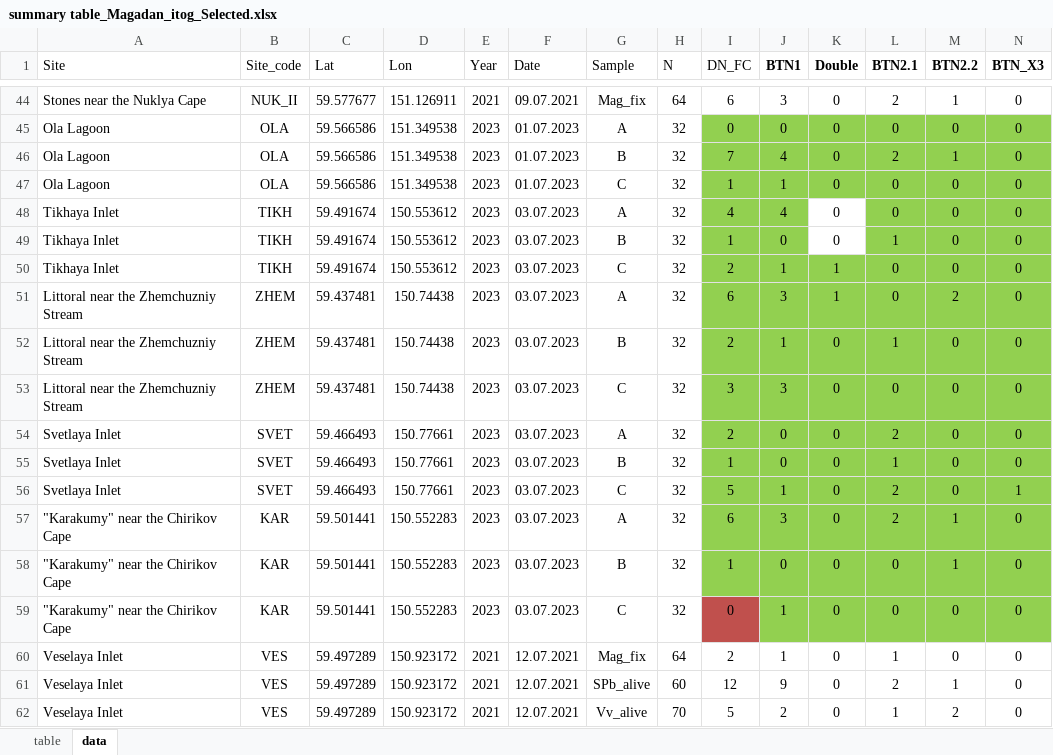
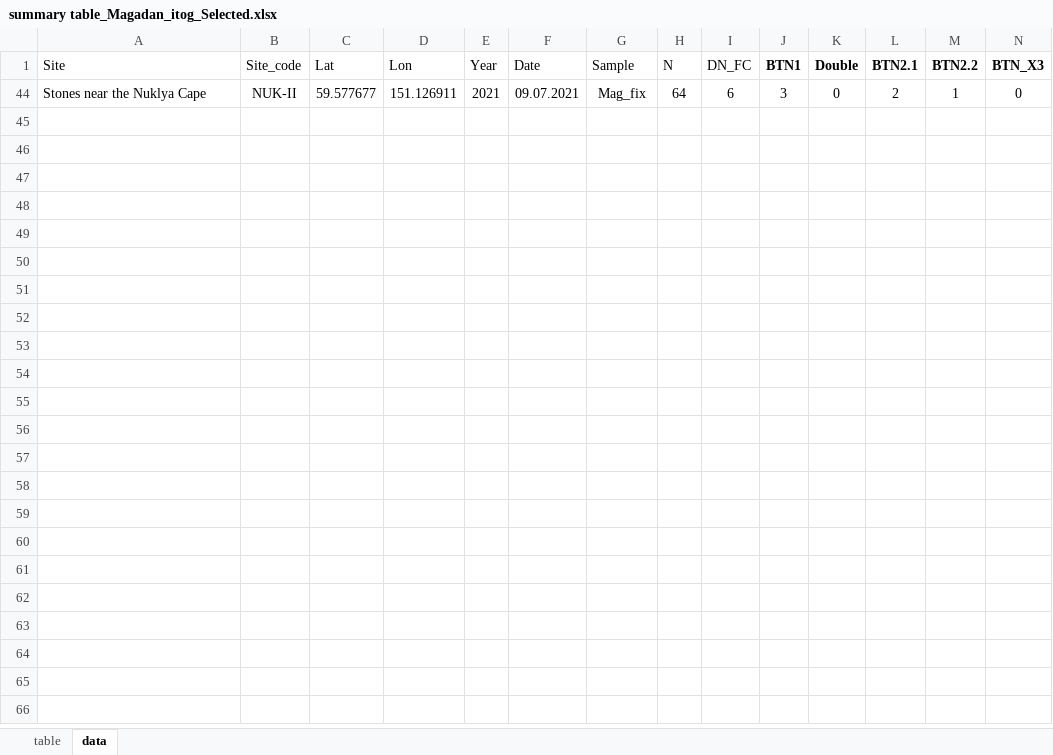
Before and after one commit to polydora/Articles_in_progress, an Excel workbook: Mussel_Cancer/Mussel_cancer_Magadan_New_Analysis_2025/R_calc_BTN_strategies_2025/Data/summary table_Magadan_itog_Selected.xlsx, sheet data, drawn as a sheet; only a part is shown, gaps mark what is left out; values as stored, in another font and other column widths than the file's, no borders; rows hold the shown columns only; the diff covers the shown part only; the diff names each change by its address in the sheet, - before the commit and + after, or states it on an @@ line.

```diff
--- a/Mussel_Cancer/Mussel_cancer_Magadan_New_Analysis_2025/R_calc_BTN_strategies_2025/Data/summary table_Magadan_itog_Selected.xlsx (sheet data)
+++ b/Mussel_Cancer/Mussel_cancer_Magadan_New_Analysis_2025/R_calc_BTN_strategies_2025/Data/summary table_Magadan_itog_Selected.xlsx (sheet data)
-B44 (Site_code): NUK_II
+B44 (Site_code): NUK-II
@@ row 45 hidden: Ola Lagoon | OLA | 59.566586 | 151.349538 | 2023 | 01.07.2023 | A | 32 | 0 | 0 | 0 | 0 | 0 | 0 @@
@@ row 46 hidden: Ola Lagoon | OLA | 59.566586 | 151.349538 | 2023 | 01.07.2023 | B | 32 | 7 | 4 | 0 | 2 | 1 | 0 @@
@@ row 47 hidden: Ola Lagoon | OLA | 59.566586 | 151.349538 | 2023 | 01.07.2023 | C | 32 | 1 | 1 | 0 | 0 | 0 | 0 @@
@@ row 48 hidden: Tikhaya Inlet | TIKH | 59.491674 | 150.553612 | 2023 | 03.07.2023 | A | 32 | 4 | 4 | 0 | 0 | 0 | 0 @@
@@ row 49 hidden: Tikhaya Inlet | TIKH | 59.491674 | 150.553612 | 2023 | 03.07.2023 | B | 32 | 1 | 0 | 0 | 1 | 0 | 0 @@
@@ row 50 hidden: Tikhaya Inlet | TIKH | 59.491674 | 150.553612 | 2023 | 03.07.2023 | C | 32 | 2 | 1 | 1 | 0 | 0 | 0 @@
@@ row 51 hidden: Littoral near the Zhemchuzniy Stream | ZHEM | 59.437481 | 150.74438 | 2023 | 03.07.2023 | A | 32 | 6 | 3 | 1 | 0 | 2 | 0 @@
@@ row 52 hidden: Littoral near the Zhemchuzniy Stream | ZHEM | 59.437481 | 150.74438 | 2023 | 03.07.2023 | B | 32 | 2 | 1 | 0 | 1 | 0 | 0 @@
@@ row 53 hidden: Littoral near the Zhemchuzniy Stream | ZHEM | 59.437481 | 150.74438 | 2023 | 03.07.2023 | C | 32 | 3 | 3 | 0 | 0 | 0 | 0 @@
@@ row 54 hidden: Svetlaya Inlet | SVET | 59.466493 | 150.77661 | 2023 | 03.07.2023 | A | 32 | 2 | 0 | 0 | 2 | 0 | 0 @@
@@ row 55 hidden: Svetlaya Inlet | SVET | 59.466493 | 150.77661 | 2023 | 03.07.2023 | B | 32 | 1 | 0 | 0 | 1 | 0 | 0 @@
@@ row 56 hidden: Svetlaya Inlet | SVET | 59.466493 | 150.77661 | 2023 | 03.07.2023 | C | 32 | 5 | 1 | 0 | 2 | 0 | 1 @@
@@ row 57 hidden: "Karakumy" near the Chirikov Cape | KAR | 59.501441 | 150.552283 | 2023 | 03.07.2023 | A | 32 | 6 | 3 | 0 | 2 | 1 | 0 @@
@@ row 58 hidden: "Karakumy" near the Chirikov Cape | KAR | 59.501441 | 150.552283 | 2023 | 03.07.2023 | B | 32 | 1 | 0 | 0 | 0 | 1 | 0 @@
@@ row 59 hidden: "Karakumy" near the Chirikov Cape | KAR | 59.501441 | 150.552283 | 2023 | 03.07.2023 | C | 32 | 0 | 1 | 0 | 0 | 0 | 0 @@
@@ row 60 hidden: Veselaya Inlet | VES | 59.497289 | 150.923172 | 2021 | 12.07.2021 | Mag_fix | 64 | 2 | 1 | 0 | 1 | 0 | 0 @@
@@ row 61 hidden: Veselaya Inlet | VES | 59.497289 | 150.923172 | 2021 | 12.07.2021 | SPb_alive | 60 | 12 | 9 | 0 | 2 | 1 | 0 @@
@@ row 62 hidden: Veselaya Inlet | VES | 59.497289 | 150.923172 | 2021 | 12.07.2021 | Vv_alive | 70 | 5 | 2 | 0 | 1 | 2 | 0 @@
```
Also changed, not shown: 47 hidden or unhidden rows elsewhere in this sheet, Mussel_Cancer/Mussel_cancer_Magadan_New_Analysis_2025/R_calc_BTN_strategies_2025/Data/summary table_Magadan_itog.xlsx, 43 other files.
